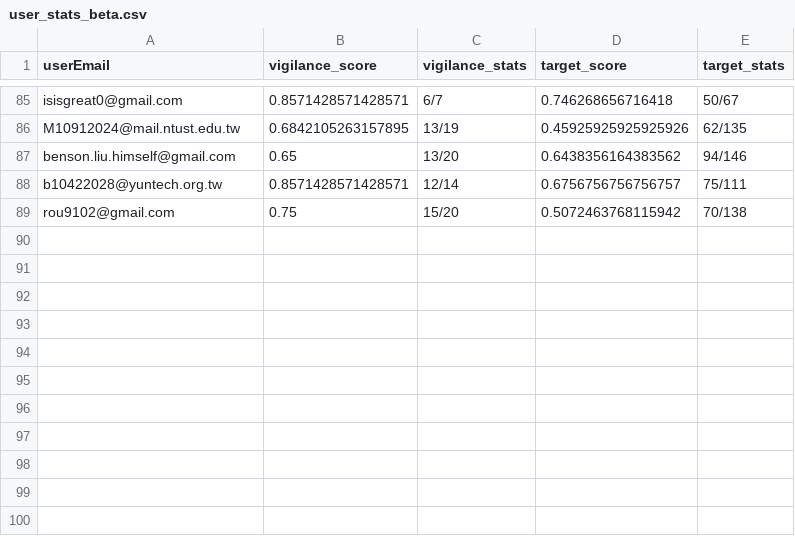
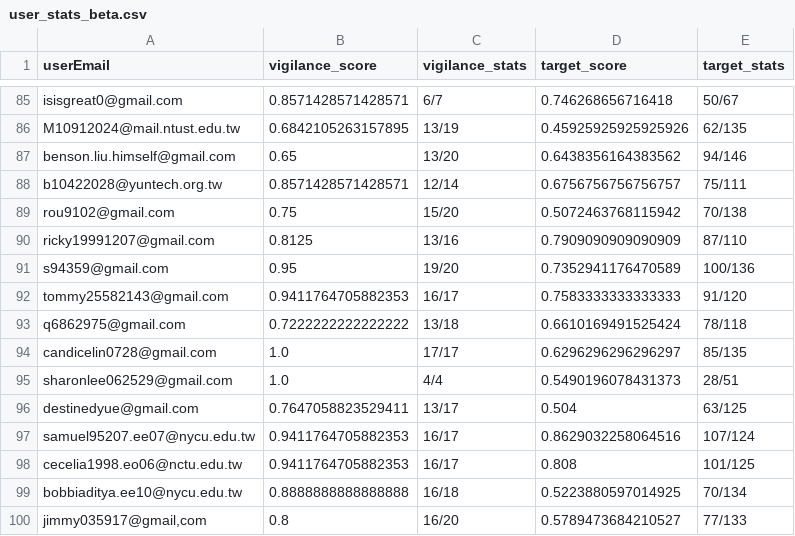
Before and after one commit to LiyangTseng/AudMem, a CSV file: Model_Architecture/data/experiment_stats/user_stats_beta.csv, drawn as a sheet; only a part is shown, gaps mark what is left out.

Commit message:
update experiment plotting codes

```diff
--- a/Model_Architecture/data/experiment_stats/user_stats_beta.csv
+++ b/Model_Architecture/data/experiment_stats/user_stats_beta.csv
@@ -89 +89,12 @@ b10422028@yuntech.org.tw,0.8571428571428571,12/14,0.6756756756756757,75/111
 rou9102@gmail.com,0.75,15/20,0.5072463768115942,70/138
+ricky19991207@gmail.com,0.8125,13/16,0.7909090909090909,87/110
+s94359@gmail.com,0.95,19/20,0.7352941176470589,100/136
+tommy25582143@gmail.com,0.9411764705882353,16/17,0.7583333333333333,91/120
+q6862975@gmail.com,0.7222222222222222,13/18,0.6610169491525424,78/118
+candicelin0728@gmail.com,1.0,17/17,0.6296296296296297,85/135
+sharonlee062529@gmail.com,1.0,4/4,0.5490196078431373,28/51
+destinedyue@gmail.com,0.7647058823529411,13/17,0.504,63/125
+samuel95207.ee07@nycu.edu.tw,0.9411764705882353,16/17,0.8629032258064516,107/124
+cecelia1998.eo06@nctu.edu.tw,0.9411764705882353,16/17,0.808,101/125
+bobbiaditya.ee10@nycu.edu.tw,0.8888888888888888,16/18,0.5223880597014925,70/134
+"jimmy035917@gmail,com",0.8,16/20,0.5789473684210527,77/133
```
Also changed, not shown: Model_Architecture/data/experiment_stats/correlations.csv, Model_Architecture/data/experiment_stats/interval_memorability.csv, 26 other files.
